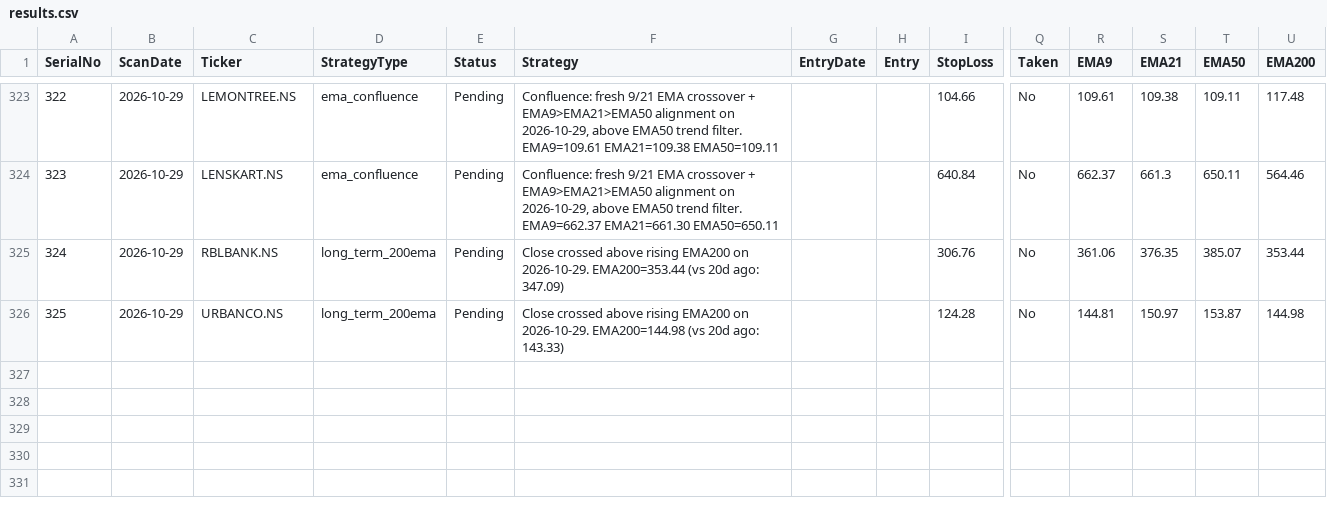
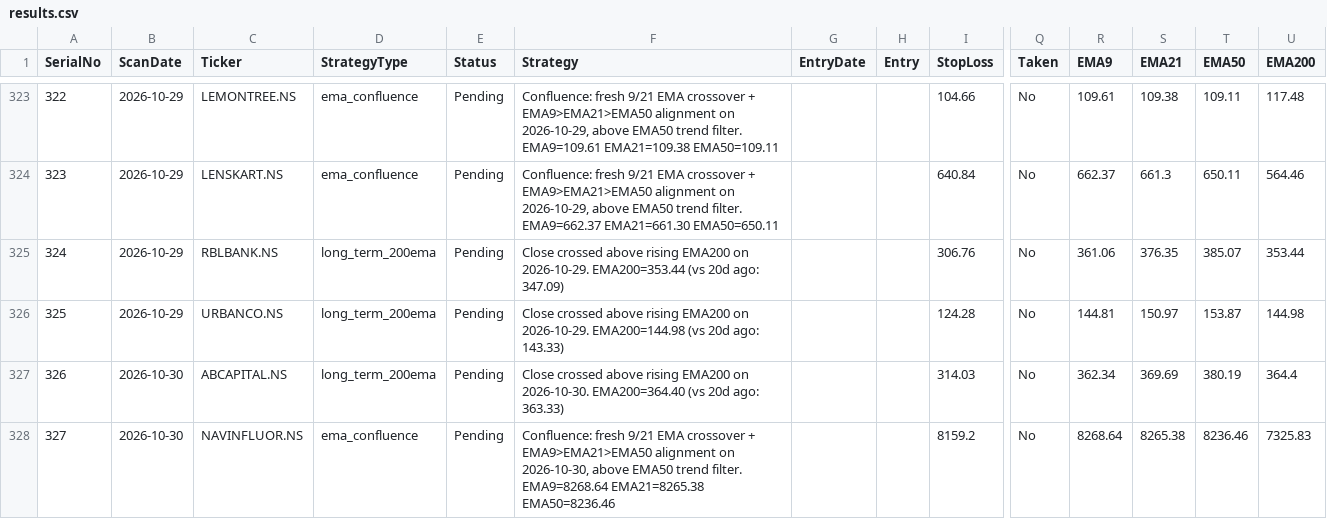
Before and after one commit to Jinish2023/ema_swing, a CSV file: results.csv, drawn as a sheet; only a part is shown, gaps mark what is left out; rows hold the shown columns only; the diff names each change by its address in the sheet, - before the commit and + after, or states it on an @@ line.

Commit message:
Update results.csv (scan)

```diff
--- a/results.csv
+++ b/results.csv
+row 327: 326 | 2026-10-30 | ABCAPITAL.NS | long_term_200ema | Pending | Close crossed above rising EMA200 on 2026-10-30. EMA200=364.40 (vs 20d ago: 363.33) |  |  | 314.03 | No | 362.34 | 369.69 | 380.19 | 364.4
+row 328: 327 | 2026-10-30 | NAVINFLUOR.NS | ema_confluence | Pending | Confluence: fresh 9/21 EMA crossover + EMA9>EMA21>EMA50 alignment on 2026-10-30, above EMA50 trend filter. EMA9=8268.64 EMA21=8265.38 EMA50=8236.46 |  |  | 8159.2 | No | 8268.64 | 8265.38 | 8236.46 | 7325.83
```
